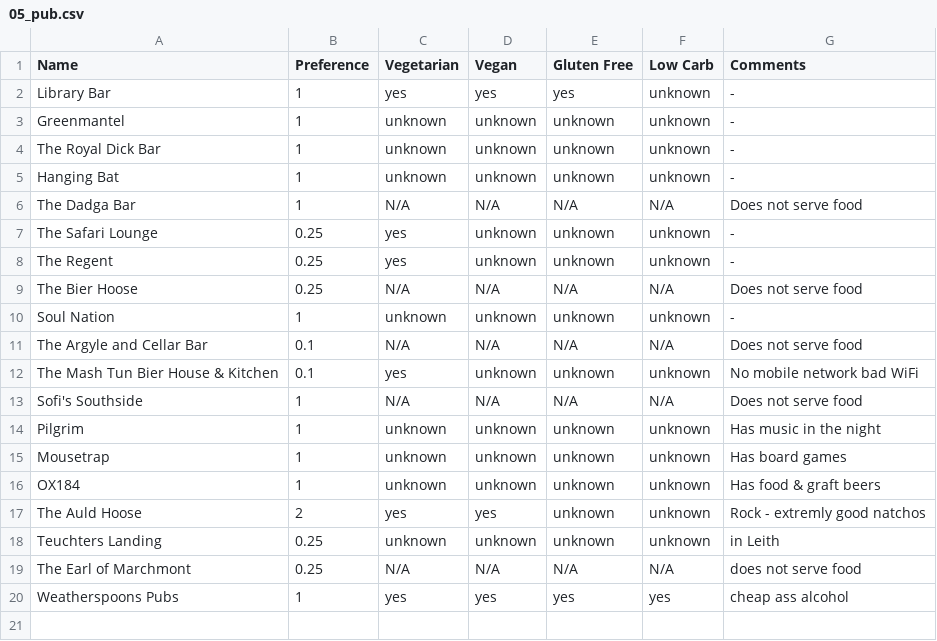
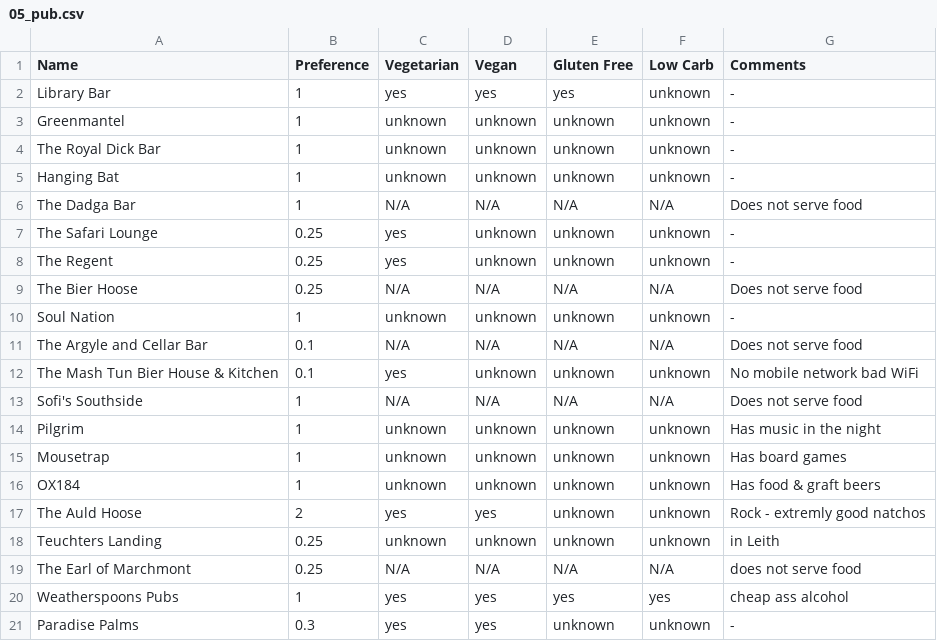
Before and after one commit to mbailleu/choose-place, a CSV file: choose_place/data/05_pub.csv, drawn as a sheet.

```diff
--- a/choose_place/data/05_pub.csv
+++ b/choose_place/data/05_pub.csv
@@ -20 +20,2 @@ The Earl of Marchmont, 0.25, N/A, N/A, N/A, N/A, does not serve food
 Weatherspoons Pubs, 1, yes, yes, yes, yes, cheap ass alcohol
+Paradise Palms, 0.3, yes, yes, unknown, unknown, -
```
Also changed, not shown: choose_place/data/02_lunch.csv, choose_place/data/04_dinner.csv.
